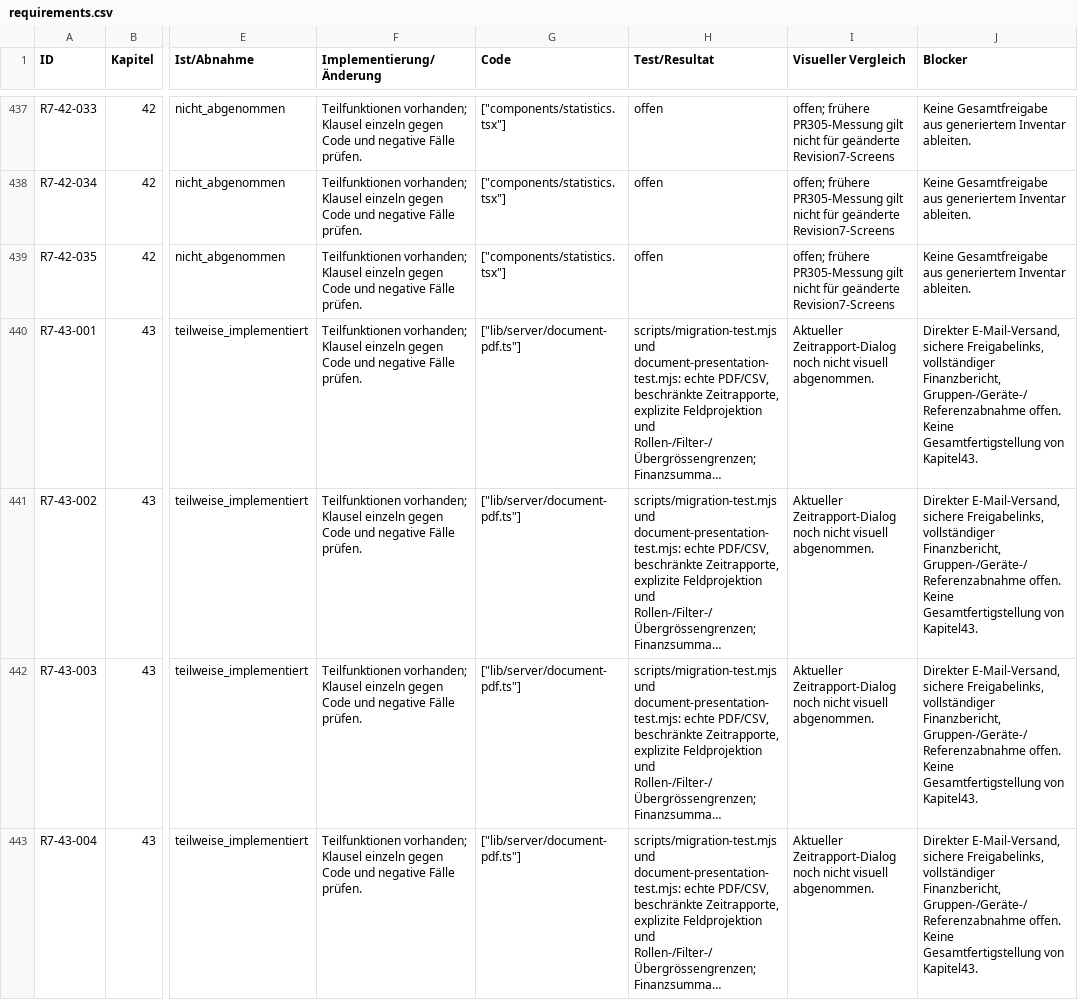
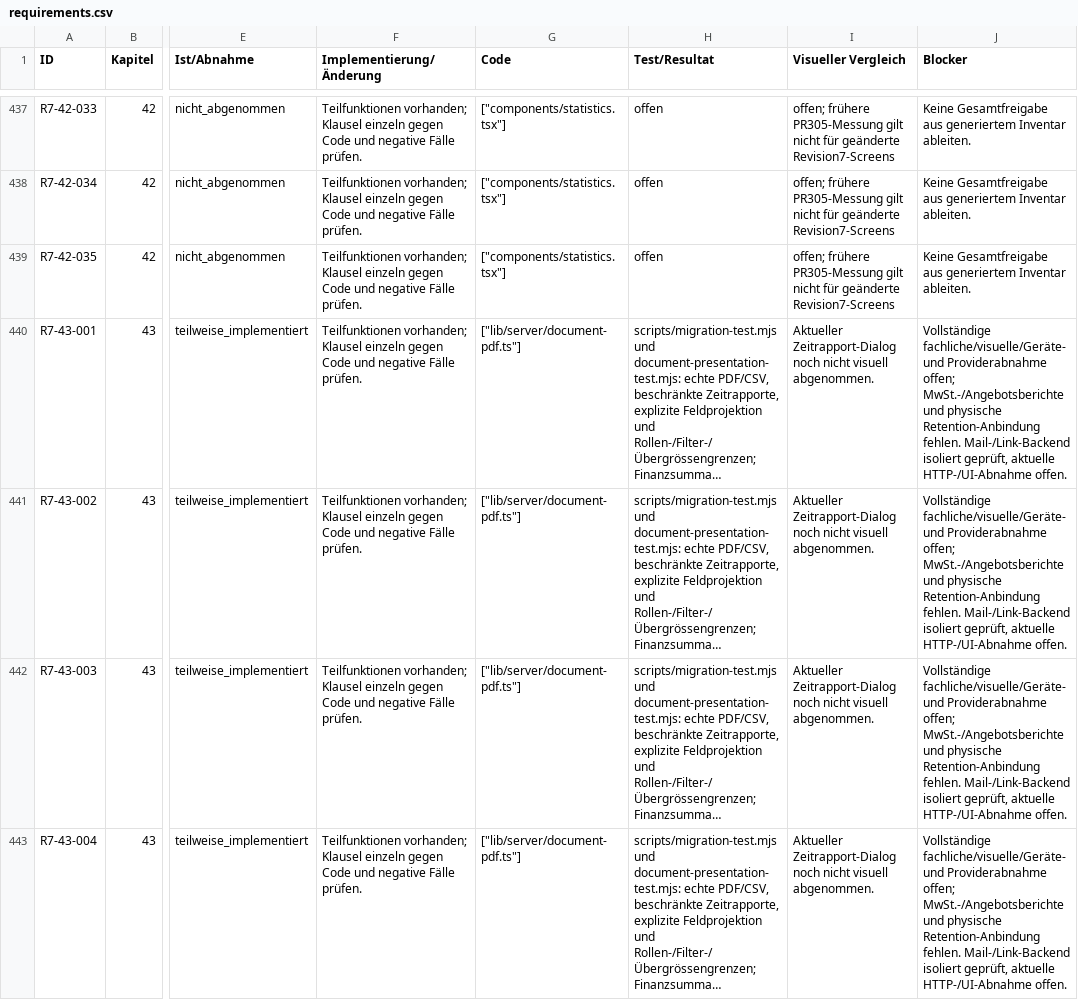
Before and after one commit to oemercam/binso_admin_azure, a CSV file: docs/audit/v25-revision7/requirements.csv, drawn as a sheet; only a part is shown, gaps mark what is left out; long unchanged cells end in …; the diff covers the shown part only; the diff names each change by its address in the sheet, - before the commit and + after, or states it on an @@ line.

```diff
--- a/docs/audit/v25-revision7/requirements.csv
+++ b/docs/audit/v25-revision7/requirements.csv
-J440:J443 (Blocker): Direkter E-Mail-Versand, sichere Freigabelinks, vollständiger Finanzbericht, Gruppen-/Geräte-/Referenzabnahme offen. Keine Gesamtfertigstellung von Kapitel43.
+J440:J443 (Blocker): Vollständige fachliche/visuelle/Geräte- und Providerabnahme offen; MwSt.-/Angebotsberichte und physische Retention-Anbindung fehlen. Mail-/Link-Backend isoliert geprüft, aktuelle HTTP-/UI-Abnahme offen.
```
Also changed, not shown: 15 edited cells elsewhere in this file, docs/audit/v25-revision7/route-role-kpi.csv, 39 other files.
